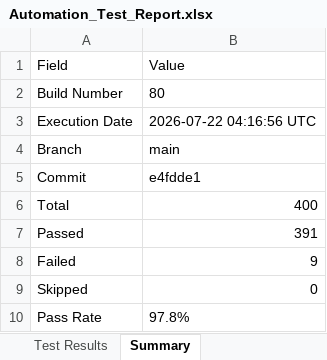
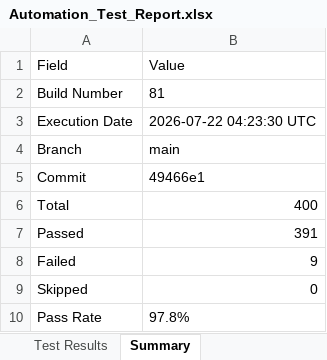
Before and after one commit to Dinesh-2005d/Smart_Admission, an Excel workbook: reports/selenium/Excel/Automation_Test_Report.xlsx, sheet Summary, drawn as a sheet; values as stored, in another font and other column widths than the file's, no borders; the diff names each change by its address in the sheet, - before the commit and + after, or states it on an @@ line.

```diff
--- a/reports/selenium/Excel/Automation_Test_Report.xlsx (sheet Summary)
+++ b/reports/selenium/Excel/Automation_Test_Report.xlsx (sheet Summary)
-B2 (Value): 80
+B2 (Value): 81
-B3 (Value): 2026-07-22 04:16:56 UTC
+B3 (Value): 2026-07-22 04:23:30 UTC
-B5 (Value): e4fdde1
+B5 (Value): 49466e1
```
Also changed, not shown: sheet Test Results, reports/appium/Excel/Automation_Test_Report.xlsx, reports/backend/Excel/Automation_Test_Report.xlsx, 26 other files.
